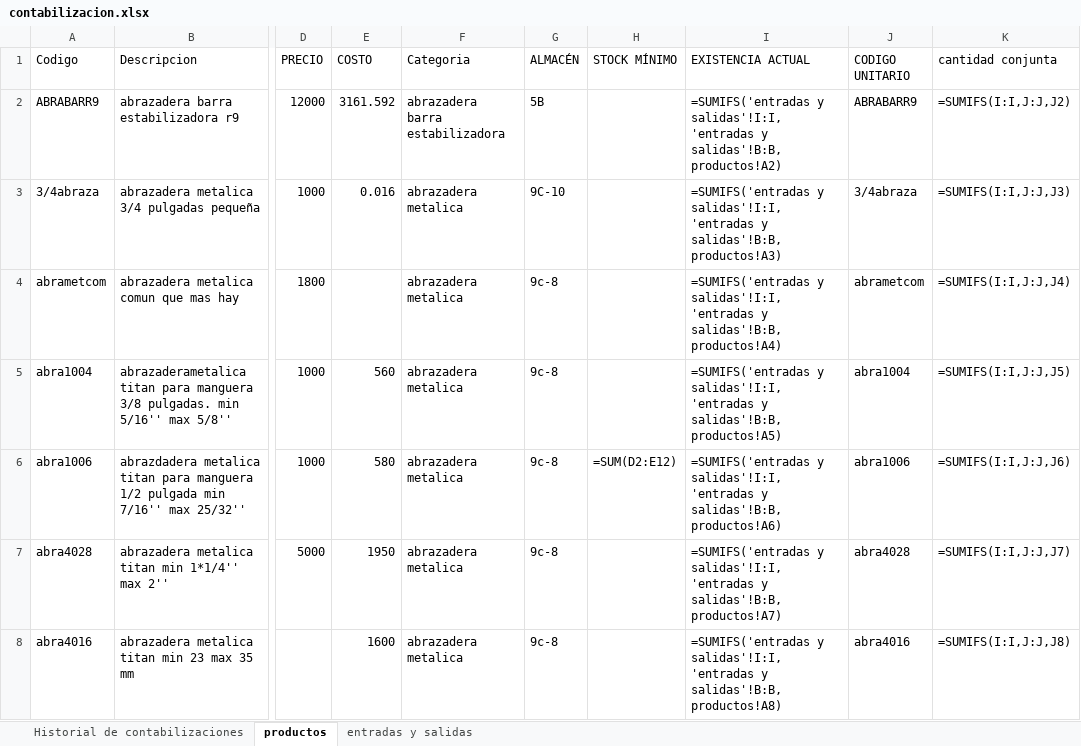
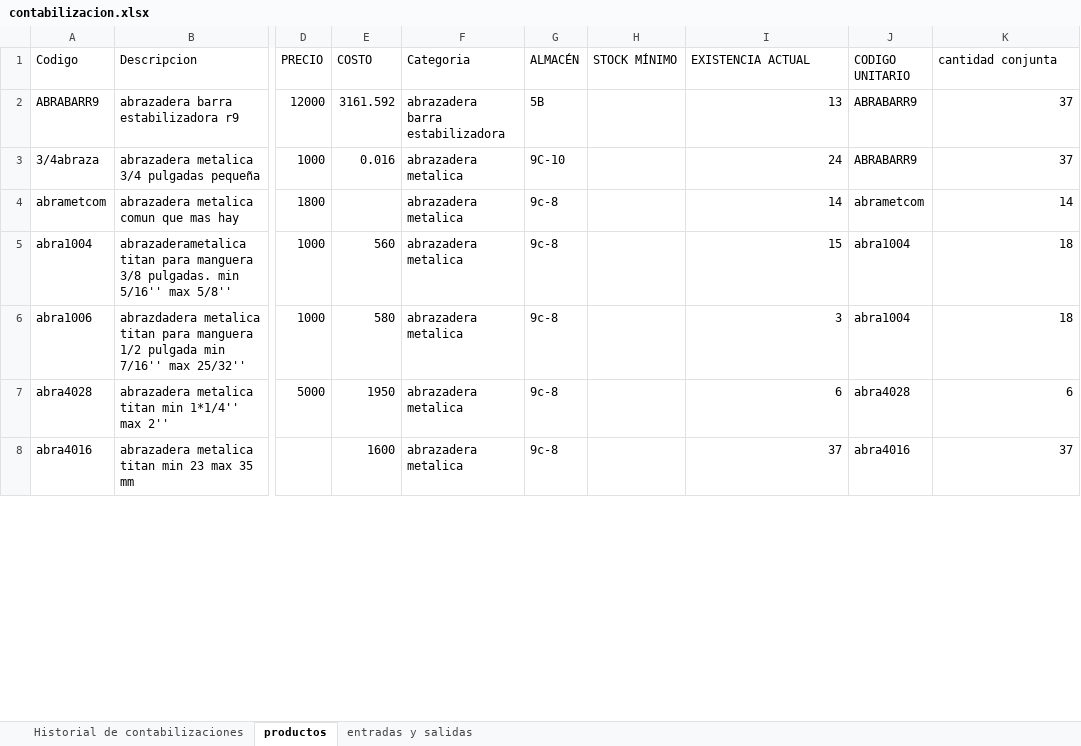
Before and after one commit to jaluscg/FletSheet, an Excel workbook: assets/contabilizacion.xlsx, sheet productos, drawn as a sheet; only a part is shown, gaps mark what is left out; values as stored, in another font and other column widths than the file's, no borders; formulas without a stored value are shown as written; the diff covers the shown part only; the diff names each change by its address in the sheet, - before the commit and + after, or states it on an @@ line.

```diff
--- a/assets/contabilizacion.xlsx (sheet productos)
+++ b/assets/contabilizacion.xlsx (sheet productos)
-I2 (EXISTENCIA ACTUAL): =SUMIFS('entradas y salidas'!I:I,'entradas y salidas'!B:B,productos!A2)
+I2 (EXISTENCIA ACTUAL): 13
-K2 (cantidad conjunta): =SUMIFS(I:I,J:J,J2)
+K2 (cantidad conjunta): 37
-I3 (EXISTENCIA ACTUAL): =SUMIFS('entradas y salidas'!I:I,'entradas y salidas'!B:B,productos!A3)
+I3 (EXISTENCIA ACTUAL): 24
-J3 (CODIGO UNITARIO): 3/4abraza
+J3 (CODIGO UNITARIO): ABRABARR9
-K3 (cantidad conjunta): =SUMIFS(I:I,J:J,J3)
+K3 (cantidad conjunta): 37
-I4 (EXISTENCIA ACTUAL): =SUMIFS('entradas y salidas'!I:I,'entradas y salidas'!B:B,productos!A4)
+I4 (EXISTENCIA ACTUAL): 14
-K4 (cantidad conjunta): =SUMIFS(I:I,J:J,J4)
+K4 (cantidad conjunta): 14
-I5 (EXISTENCIA ACTUAL): =SUMIFS('entradas y salidas'!I:I,'entradas y salidas'!B:B,productos!A5)
+I5 (EXISTENCIA ACTUAL): 15
-K5 (cantidad conjunta): =SUMIFS(I:I,J:J,J5)
+K5 (cantidad conjunta): 18
-H6 (STOCK MÍNIMO): =SUM(D2:E12)
+H6 (STOCK MÍNIMO): (empty)
-I6 (EXISTENCIA ACTUAL): =SUMIFS('entradas y salidas'!I:I,'entradas y salidas'!B:B,productos!A6)
+I6 (EXISTENCIA ACTUAL): 3
-J6 (CODIGO UNITARIO): abra1006
+J6 (CODIGO UNITARIO): abra1004
-K6 (cantidad conjunta): =SUMIFS(I:I,J:J,J6)
+K6 (cantidad conjunta): 18
-I7 (EXISTENCIA ACTUAL): =SUMIFS('entradas y salidas'!I:I,'entradas y salidas'!B:B,productos!A7)
+I7 (EXISTENCIA ACTUAL): 6
-K7 (cantidad conjunta): =SUMIFS(I:I,J:J,J7)
+K7 (cantidad conjunta): 6
-I8 (EXISTENCIA ACTUAL): =SUMIFS('entradas y salidas'!I:I,'entradas y salidas'!B:B,productos!A8)
+I8 (EXISTENCIA ACTUAL): 37
-K8 (cantidad conjunta): =SUMIFS(I:I,J:J,J8)
+K8 (cantidad conjunta): 37
```
Also changed, not shown: 67 edited cells elsewhere in this sheet, sheet entradas y salidas, sheet Historial de contabilizaciones.
